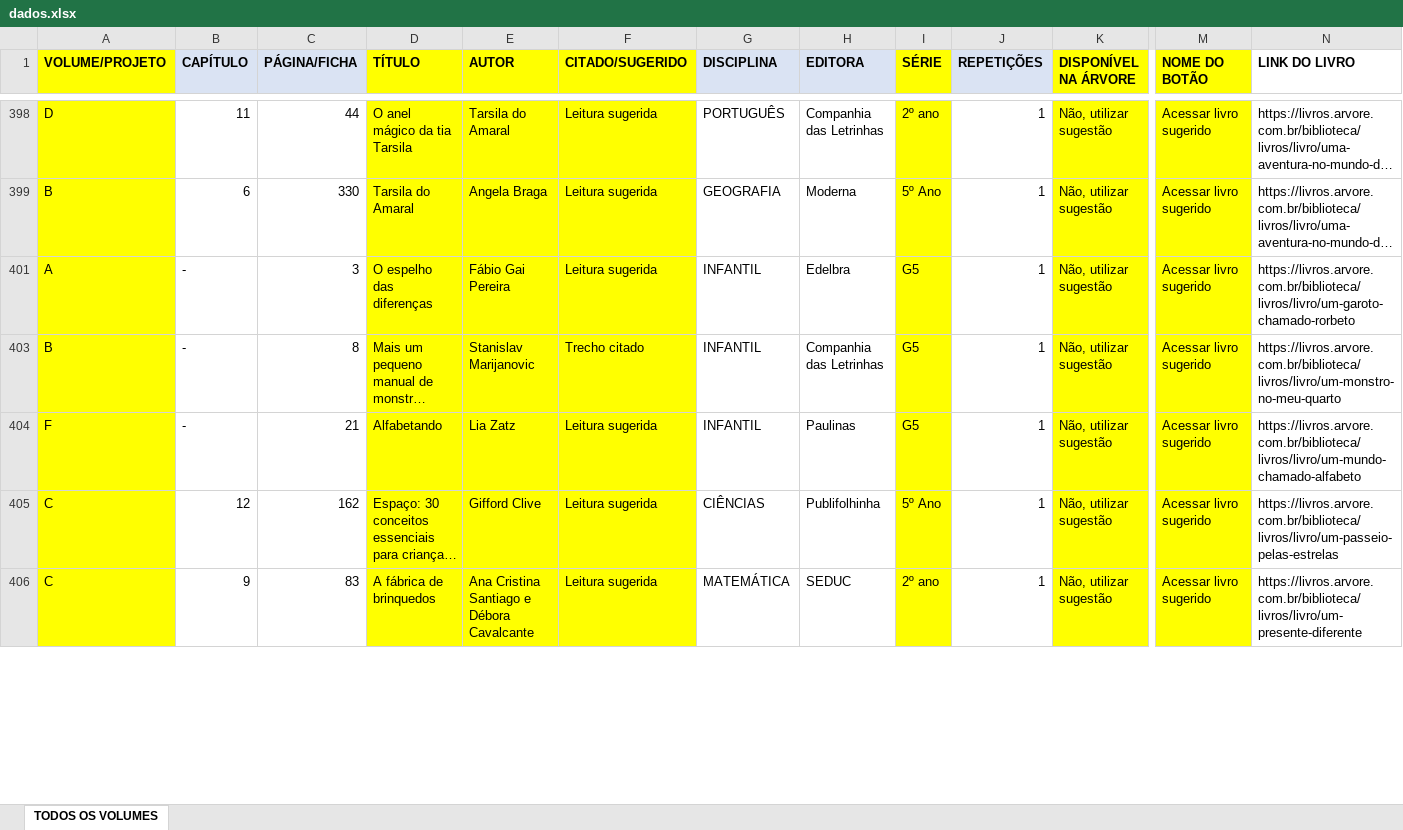
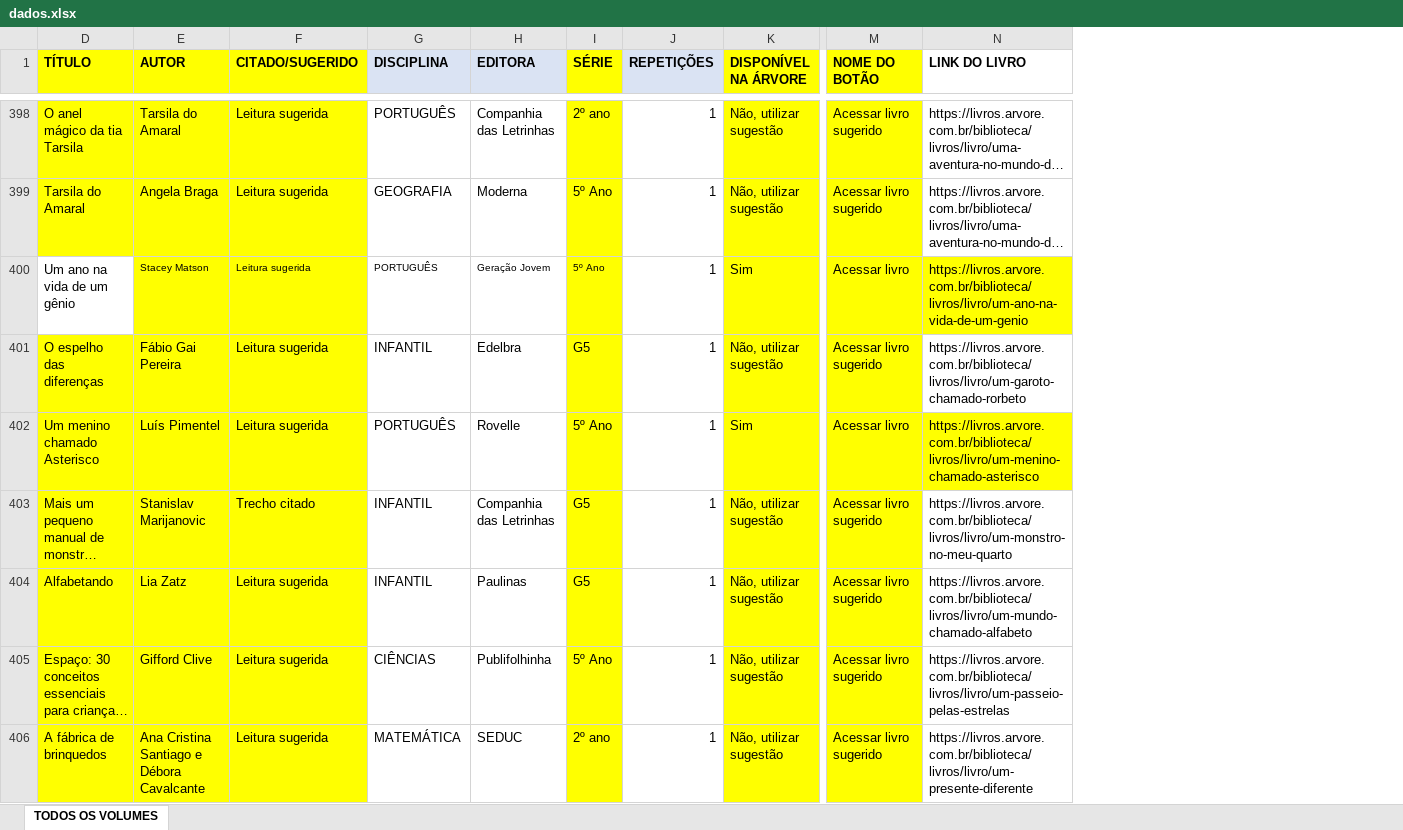
Before and after one commit to andrehsilva/gallery_tree, an Excel workbook: dados.xlsx, sheet TODOS OS VOLUMES, drawn as a sheet; only a part is shown, gaps mark what is left out; long unchanged cells end in …; values as stored, in another font and other column widths than the file's, no borders; removed rows and columns are numbered as before the commit, all else as after; rows hold the shown columns only; the diff covers the shown part only; the diff names each change by its address in the sheet, - before the commit and + after, or states it on an @@ line.

```diff
--- a/dados.xlsx (sheet TODOS OS VOLUMES)
+++ b/dados.xlsx (sheet TODOS OS VOLUMES)
@@ column A (VOLUME/PROJETO) hidden, rows 398-406: D | B | A | B | F | C | C @@
@@ column B (CAPÍTULO) hidden, rows 398-406: 11 | 6 | - | - | - | 12 | 9 @@
@@ column C (PÁGINA/FICHA) hidden, rows 398-406: 44 | 330 | 3 | 8 | 21 | 162 | 83 @@
+row 400: Um ano na vida de um gênio | Stacey Matson | Leitura sugerida | PORTUGUÊS | Geração Jovem | 5º Ano | 1 | Sim | Acessar livro | https://livros.arvore.com.br/biblioteca/livros/livro/um-ano-na-vida-de-um-genio
+row 402: Um menino chamado Asterisco | Luís Pimentel | Leitura sugerida | PORTUGUÊS | Rovelle | 5º Ano | 1 | Sim | Acessar livro | https://livros.arvore.com.br/biblioteca/livros/livro/um-menino-chamado-asterisco
```
Also changed, not shown: 166 added rows elsewhere in this sheet, hidden cells, 2 other files.
